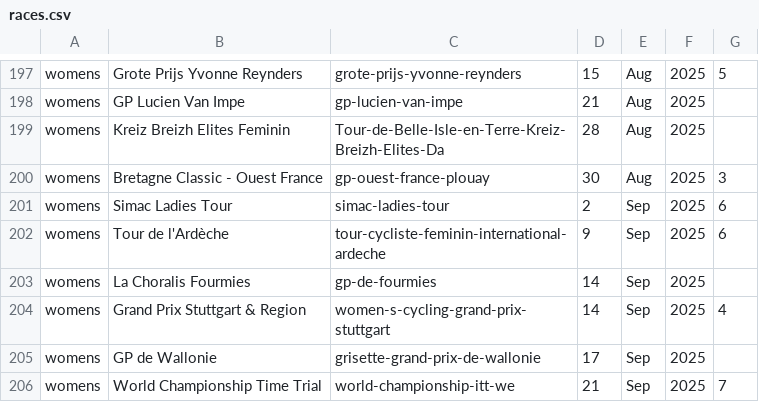
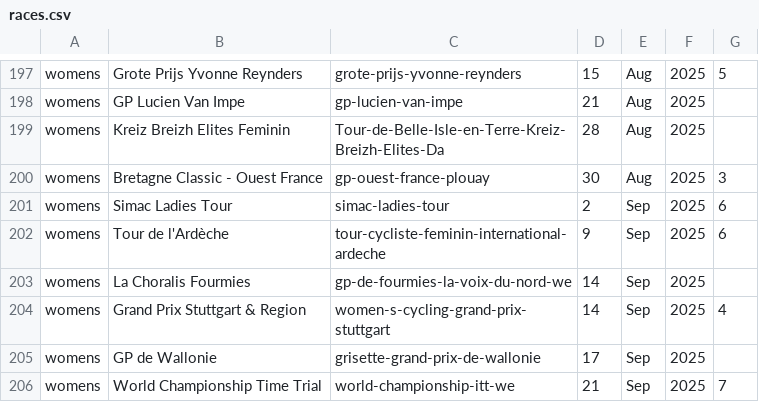
Before and after one commit to mpw5/wheres-my-vds-team, a CSV file: db/seeds/races.csv, drawn as a sheet; only a part is shown, gaps mark what is left out.

Commit message:
gp-de-fourmies-la-voix-du-nord-we

```diff
--- a/db/seeds/races.csv
+++ b/db/seeds/races.csv
@@ -202,3 +202,3 @@ womens,Simac Ladies Tour,simac-ladies-tour,2,Sep,2025,6
 womens,Tour de l'Ardèche,tour-cycliste-feminin-international-ardeche,9,Sep,2025,6
-womens,La Choralis Fourmies,gp-de-fourmies,14,Sep,2025,""
+womens,La Choralis Fourmies,gp-de-fourmies-la-voix-du-nord-we,14,Sep,2025,""
 womens,Grand Prix Stuttgart & Region,women-s-cycling-grand-prix-stuttgart,14,Sep,2025,4
```
